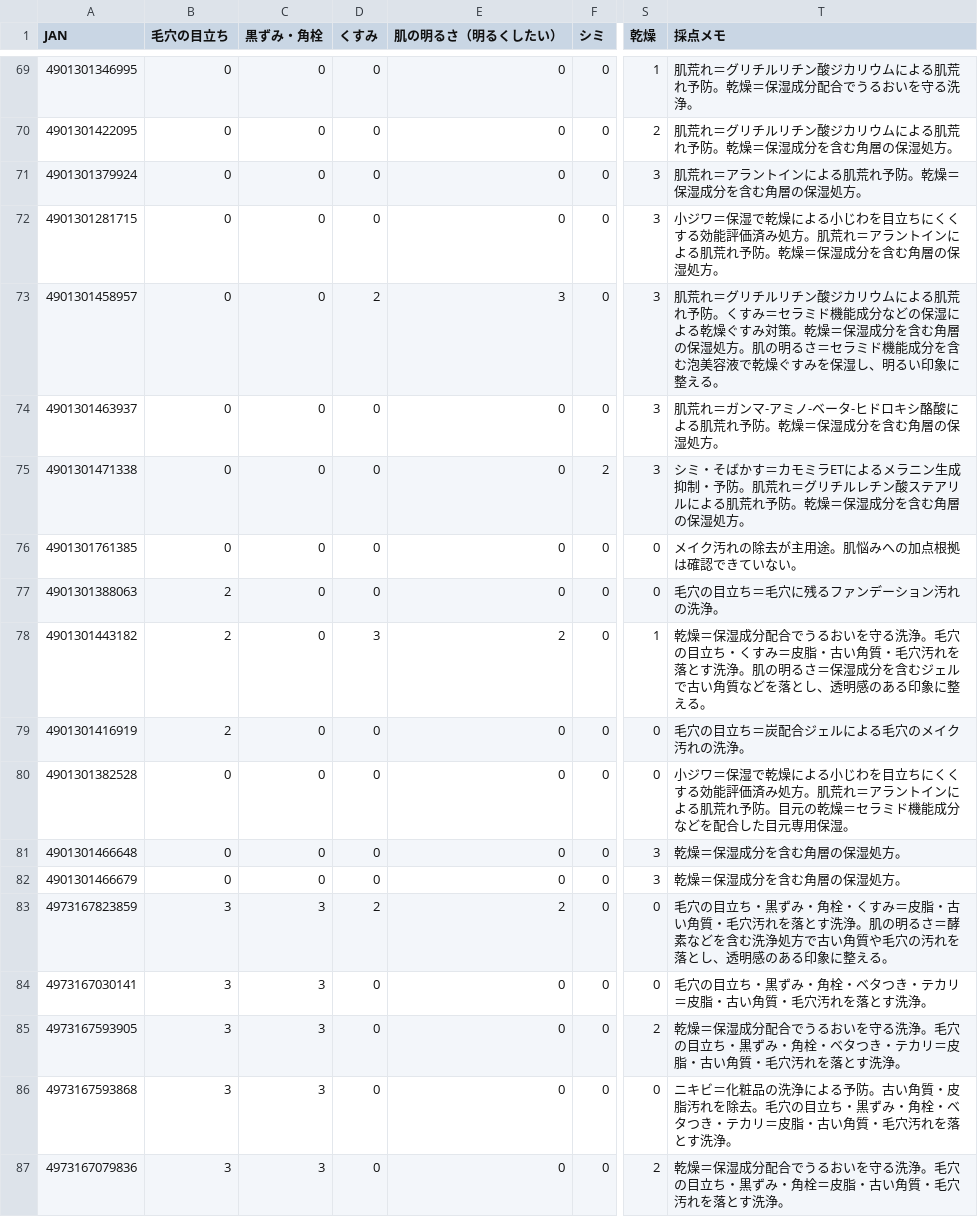
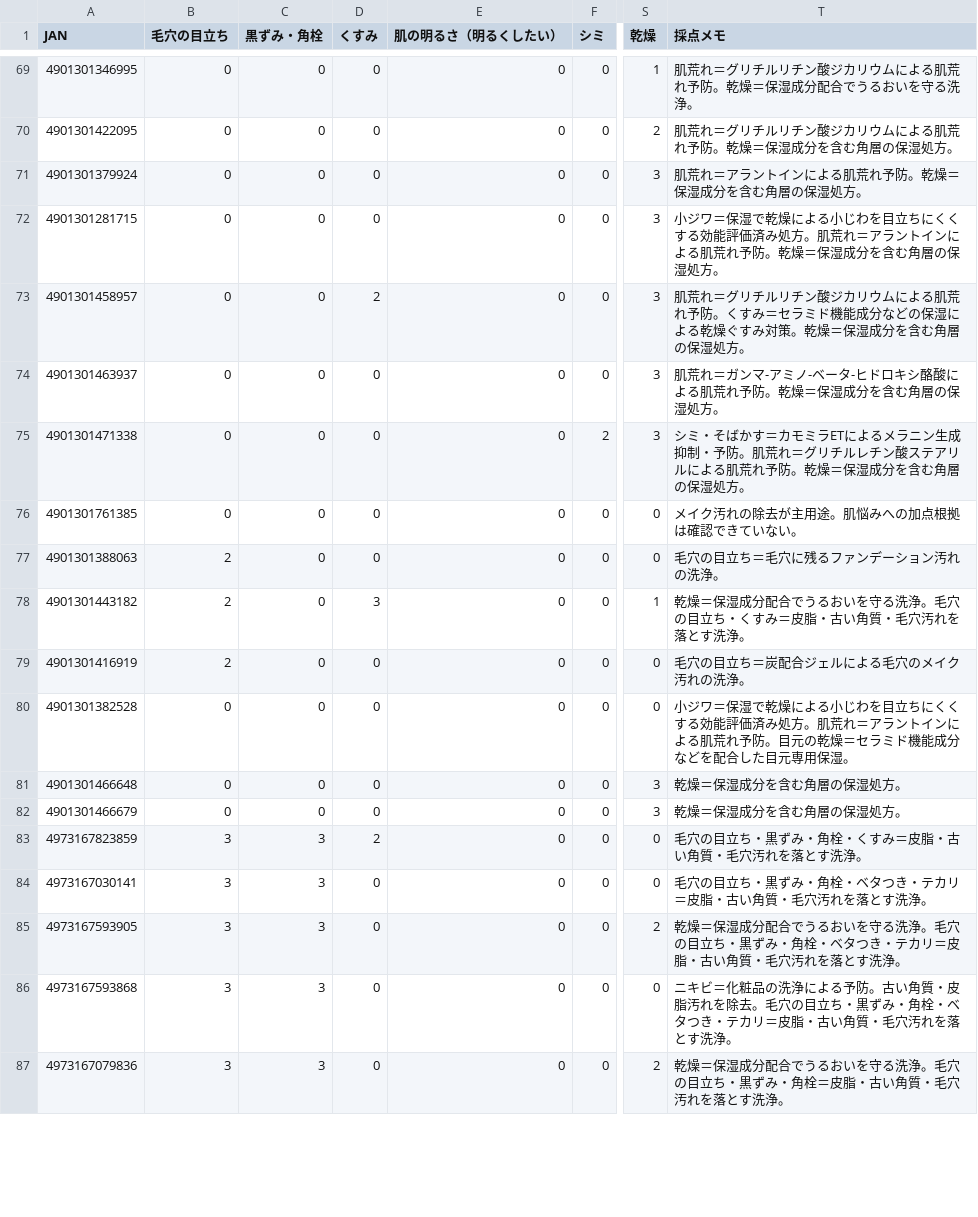
Before and after one commit to 28nznkffck-arch/skincare-optimizer, a CSV file: catalog/scores.csv, drawn as a sheet; only a part is shown, gaps mark what is left out; the diff covers the shown part only; the diff names each change by its address in the sheet, - before the commit and + after, or states it on an @@ line.

Commit message:
Score bare skin tone and existing pigmentation evidence

```diff
--- a/catalog/scores.csv
+++ b/catalog/scores.csv
-E73 (肌の明るさ（明るくしたい）): 3
+E73 (肌の明るさ（明るくしたい）): 0
-T73 (採点メモ): …湿処方。肌の明るさ＝セラミド機能成分を含む泡美容液で乾燥ぐすみを保湿し、明るい印象に整える。
+T73 (採点メモ): …湿処方。
-E78 (肌の明るさ（明るくしたい）): 2
+E78 (肌の明るさ（明るくしたい）): 0
-T78 (採点メモ): …す洗浄。肌の明るさ＝保湿成分を含むジェルで古い角質などを落とし、透明感のある印象に整える。
+T78 (採点メモ): …す洗浄。
-E83 (肌の明るさ（明るくしたい）): 2
+E83 (肌の明るさ（明るくしたい）): 0
-T83 (採点メモ): …す洗浄。肌の明るさ＝酵素などを含む洗浄処方で古い角質や毛穴の汚れを落とし、透明感のある印象に整える。
+T83 (採点メモ): …す洗浄。
```
Also changed, not shown: 72 edited cells elsewhere in this file, 3 other files.
